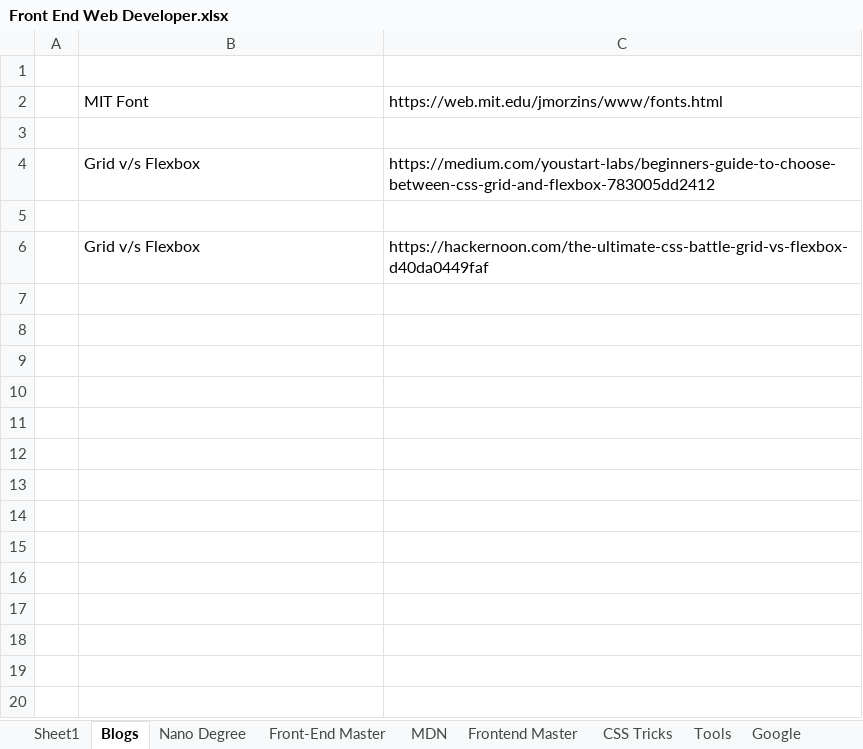
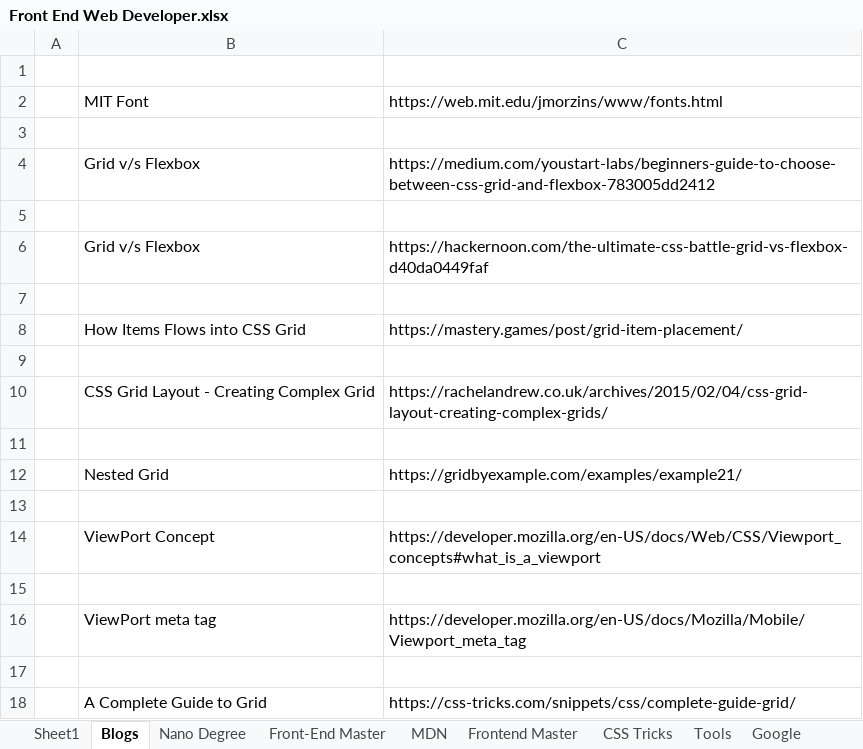
Before and after one commit to varunjha089/Excel-Sheets-for-Links-track., an Excel workbook: Front End Web Developer.xlsx, sheet Blogs, drawn as a sheet; values as stored, in another font and other column widths than the file's, no borders; the diff names each change by its address in the sheet, - before the commit and + after, or states it on an @@ line.

Commit message:
Resources related to css grid added.

```diff
--- a/Front End Web Developer.xlsx (sheet Blogs)
+++ b/Front End Web Developer.xlsx (sheet Blogs)
+row 7: (empty)
+row 8:  | How Items Flows into CSS Grid | https://mastery.games/post/grid-item-placement/
+row 9: (empty)
+row 10:  | CSS Grid Layout - Creating Complex Grid | https://rachelandrew.co.uk/archives/2015/02/04/css-grid-layout-creating-complex-grids/
+row 11: (empty)
+row 12:  | Nested Grid | https://gridbyexample.com/examples/example21/
+row 13: (empty)
+row 14:  | ViewPort Concept | https://developer.mozilla.org/en-US/docs/Web/CSS/Viewport_concepts#what_is_a_viewport
+row 15: (empty)
+row 16:  | ViewPort meta tag | https://developer.mozilla.org/en-US/docs/Mozilla/Mobile/Viewport_meta_tag
+row 17: (empty)
+row 18:  | A Complete Guide to Grid | https://css-tricks.com/snippets/css/complete-guide-grid/
```
Also changed, not shown: sheet Tools.
